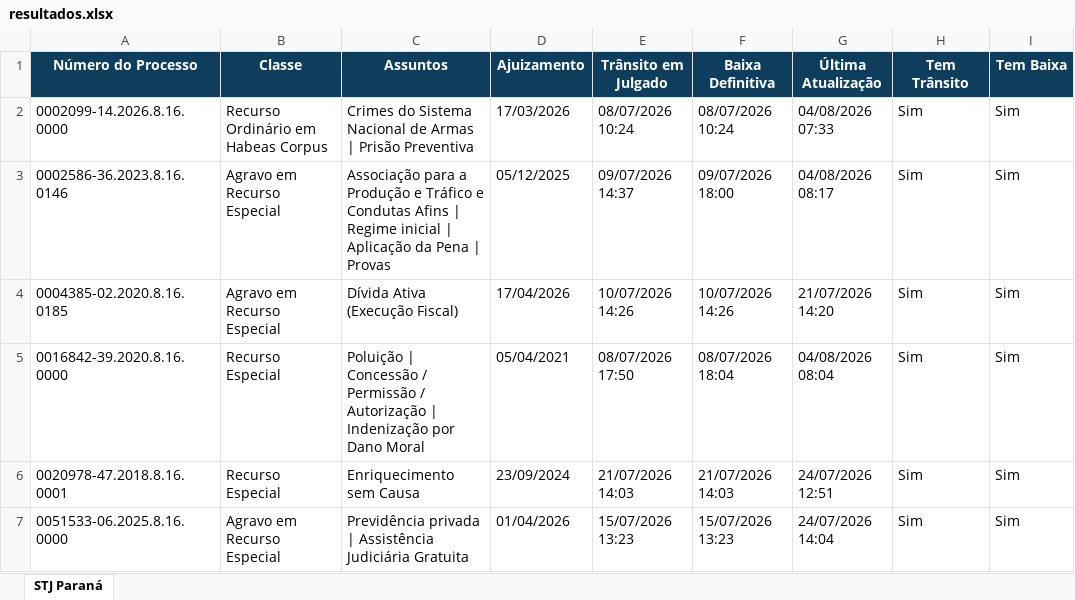
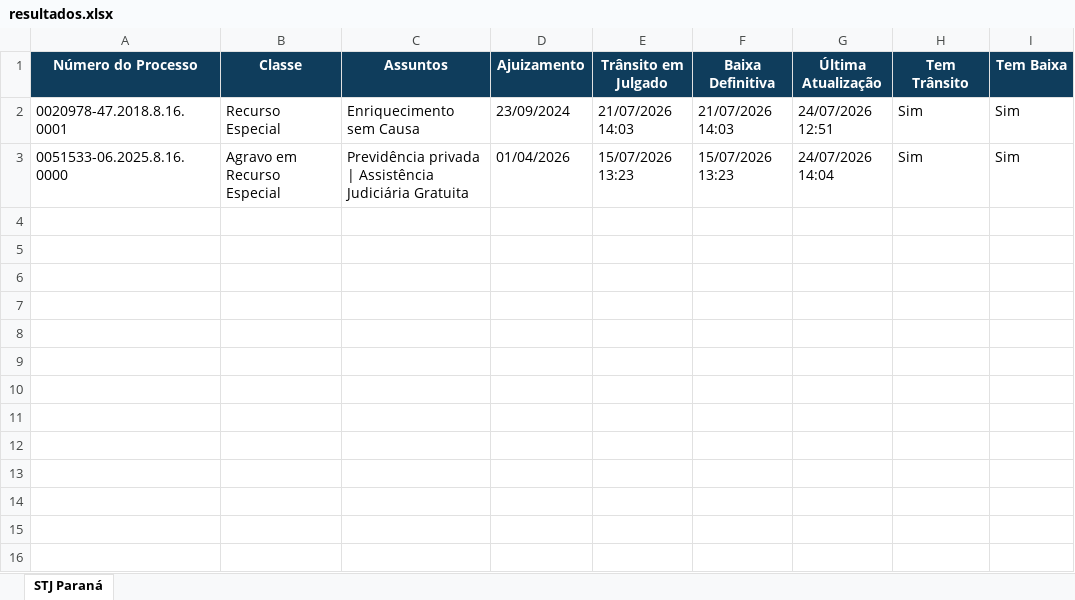
Before and after one commit to narleysousa/Consulta-STJ, an Excel workbook: docs/resultados.xlsx, sheet STJ Paraná, drawn as a sheet; values as stored, in another font and other column widths than the file's, no borders; the diff names each change by its address in the sheet, - before the commit and + after, or states it on an @@ line.

```diff
--- a/docs/resultados.xlsx (sheet STJ Paraná)
+++ b/docs/resultados.xlsx (sheet STJ Paraná)
-row 2: 0002099-14.2026.8.16.0000 | Recurso Ordinário em Habeas Corpus | Crimes do Sistema Nacional de Armas | Prisão Preventiva | 17/03/2026 | 08/07/2026 10:24 | 08/07/2026 10:24 | 04/08/2026 07:33 | Sim | Sim
-row 3: 0002586-36.2023.8.16.0146 | Agravo em Recurso Especial | Associação para a Produção e Tráfico e Condutas Afins | Regime inicial | Aplicação da Pena | Provas | 05/12/2025 | 09/07/2026 14:37 | 09/07/2026 18:00 | 04/08/2026 08:17 | Sim | Sim
-row 4: 0004385-02.2020.8.16.0185 | Agravo em Recurso Especial | Dívida Ativa (Execução Fiscal) | 17/04/2026 | 10/07/2026 14:26 | 10/07/2026 14:26 | 21/07/2026 14:20 | Sim | Sim
-row 5: 0016842-39.2020.8.16.0000 | Recurso Especial | Poluição | Concessão / Permissão / Autorização | Indenização por Dano Moral | 05/04/2021 | 08/07/2026 17:50 | 08/07/2026 18:04 | 04/08/2026 08:04 | Sim | Sim
```
Also changed, not shown: 2 other files.
